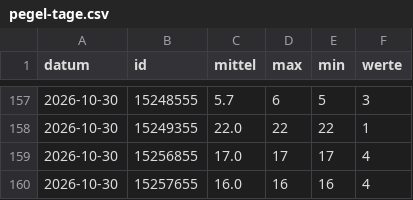
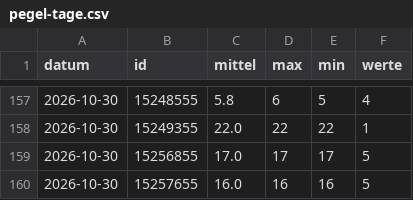
Before and after one commit to mknxb/wetter, a CSV file: pegel-tage.csv, drawn as a sheet; only a part is shown, gaps mark what is left out; the diff covers the shown part only.

```diff
--- a/pegel-tage.csv
+++ b/pegel-tage.csv
@@ -157,4 +157,4 @@ datum;id;mittel;max;min;werte
-2026-10-30;15248555;5.7;6;5;3
+2026-10-30;15248555;5.8;6;5;4
 2026-10-30;15249355;22.0;22;22;1
-2026-10-30;15256855;17.0;17;17;4
-2026-10-30;15257655;16.0;16;16;4
+2026-10-30;15256855;17.0;17;17;5
+2026-10-30;15257655;16.0;16;16;5
```
Also changed, not shown: 48 edited cells elsewhere in this file, pegel/2026-10.csv, 12 other files.
